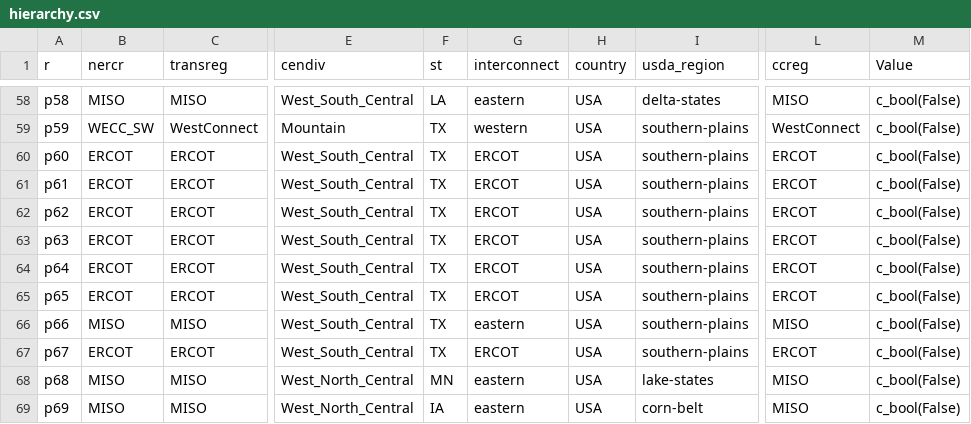
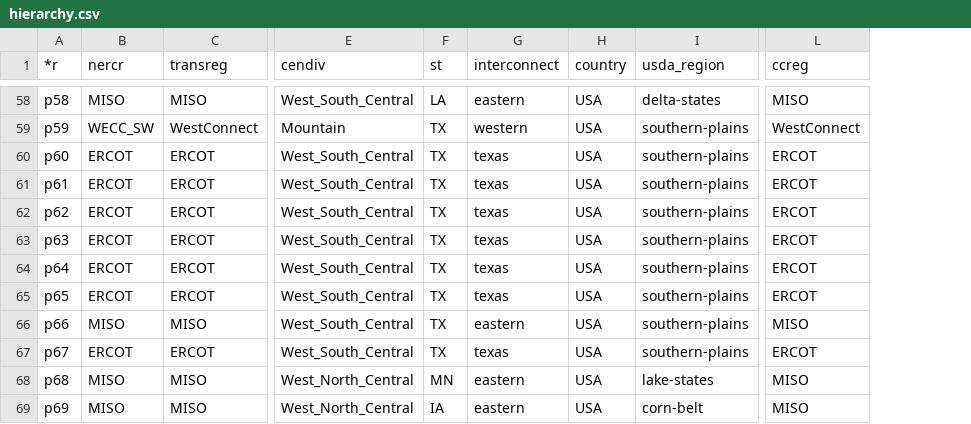
Before and after one commit to ReEDS-Model/ReEDS_Input_Processing, a CSV file: state_policies/inputs/hierarchy.csv, drawn as a sheet; only a part is shown, gaps mark what is left out; the diff covers the shown part only; the diff names each change by its address in the sheet, - before the commit and + after, or states it on an @@ line.

```diff
--- a/state_policies/inputs/hierarchy.csv
+++ b/state_policies/inputs/hierarchy.csv
-column M (Value), rows 58-69: all c_bool(False)
-A1: r
+A1: *r
-G60:G65 (interconnect): ERCOT
+G60:G65 (interconnect): texas
-G67 (interconnect): ERCOT
+G67 (interconnect): texas
```
Also changed, not shown: 42 edited cells elsewhere in this file, 3 other files.
